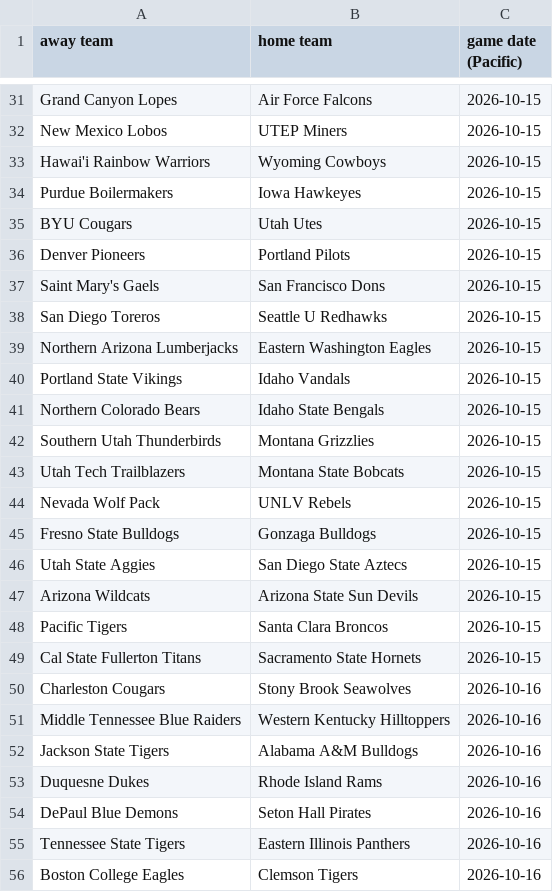
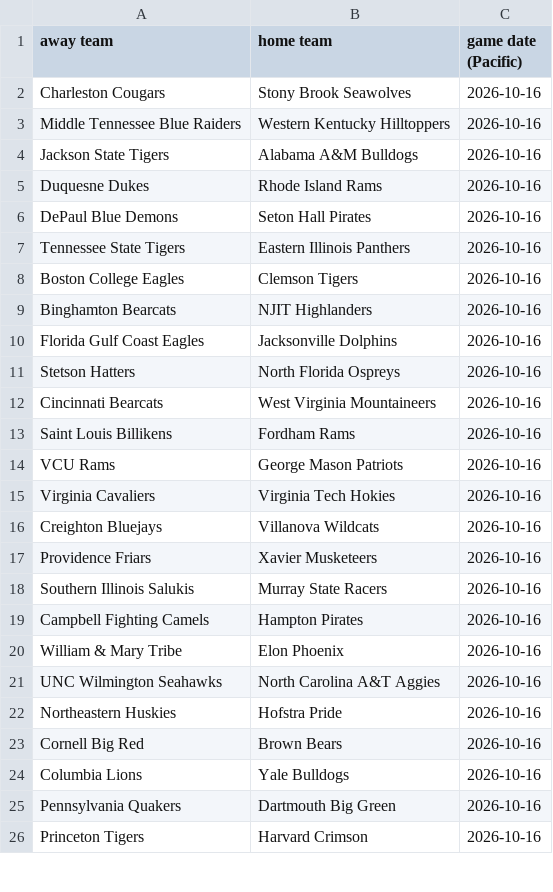
Before and after one commit to AEIRatings/aeiratings.github.io, a CSV file: data/wvb_games.csv, drawn as a sheet; only a part is shown, gaps mark what is left out; the shorter side is filled out with more unchanged rows; removed rows and columns are numbered as before the commit, all else as after; the diff covers the shown part only; the diff names each change by its address in the sheet, - before the commit and + after, or states it on an @@ line.

```diff
--- a/data/wvb_games.csv
+++ b/data/wvb_games.csv
-row 31: Grand Canyon Lopes | Air Force Falcons | 2026-10-15
-row 32: New Mexico Lobos | UTEP Miners | 2026-10-15
-row 33: Hawai'i Rainbow Warriors | Wyoming Cowboys | 2026-10-15
-row 34: Purdue Boilermakers | Iowa Hawkeyes | 2026-10-15
-row 35: BYU Cougars | Utah Utes | 2026-10-15
-row 36: Denver Pioneers | Portland Pilots | 2026-10-15
-row 37: Saint Mary's Gaels | San Francisco Dons | 2026-10-15
-row 38: San Diego Toreros | Seattle U Redhawks | 2026-10-15
-row 39: Northern Arizona Lumberjacks | Eastern Washington Eagles | 2026-10-15
-row 40: Portland State Vikings | Idaho Vandals | 2026-10-15
-row 41: Northern Colorado Bears | Idaho State Bengals | 2026-10-15
-row 42: Southern Utah Thunderbirds | Montana Grizzlies | 2026-10-15
-row 43: Utah Tech Trailblazers | Montana State Bobcats | 2026-10-15
-row 44: Nevada Wolf Pack | UNLV Rebels | 2026-10-15
-row 45: Fresno State Bulldogs | Gonzaga Bulldogs | 2026-10-15
-row 46: Utah State Aggies | San Diego State Aztecs | 2026-10-15
-row 47: Arizona Wildcats | Arizona State Sun Devils | 2026-10-15
-row 48: Pacific Tigers | Santa Clara Broncos | 2026-10-15
-row 49: Cal State Fullerton Titans | Sacramento State Hornets | 2026-10-15
```
Also changed, not shown: 29 removed rows and 2 moved rows elsewhere in this file, data/cfb_games.csv, data/nfl_games.csv.
